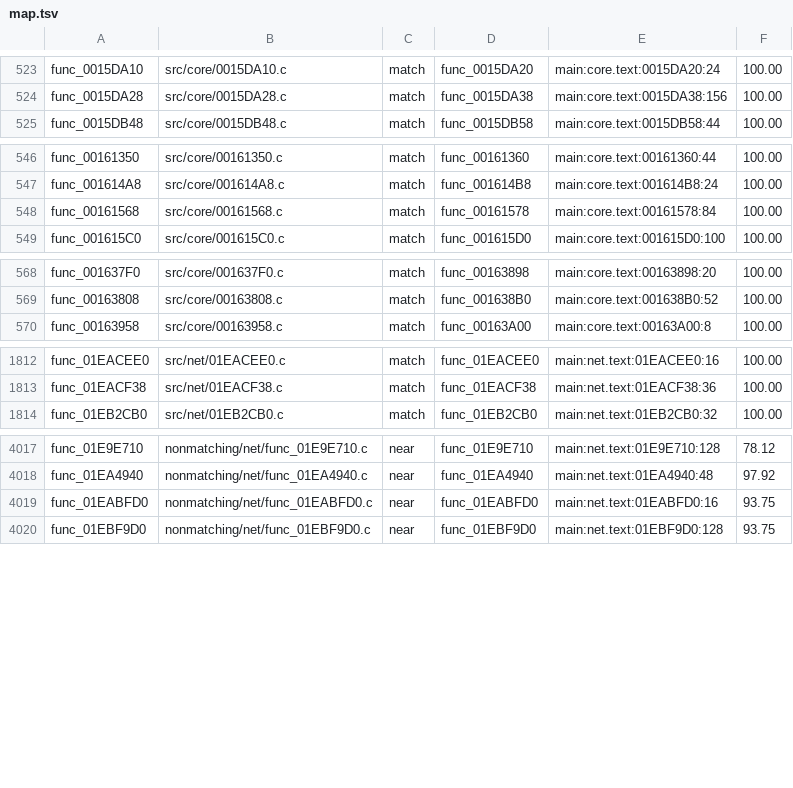
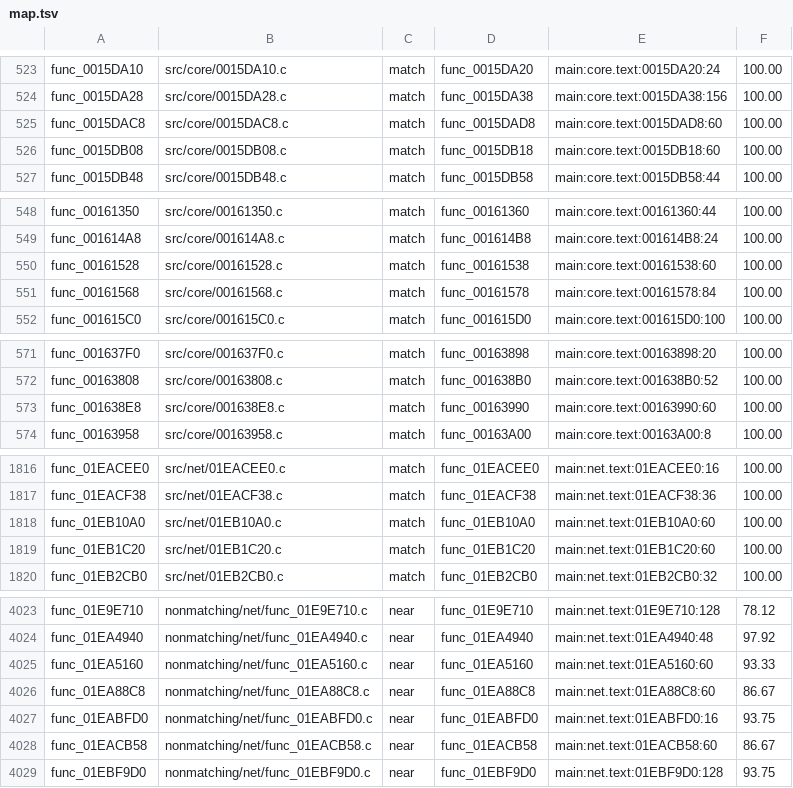
Before and after one commit to BlindFire1200/rac4-decomp, a TSV file: config/pal/map.tsv, drawn as a sheet; only a part is shown, gaps mark what is left out; the diff covers the shown part only; the diff names each change by its address in the sheet, - before the commit and + after, or states it on an @@ line.

```diff
--- a/config/pal/map.tsv
+++ b/config/pal/map.tsv
+row 525: func_0015DAC8 | src/core/0015DAC8.c | match | func_0015DAD8 | main:core.text:0015DAD8:60 | 100.00
+row 526: func_0015DB08 | src/core/0015DB08.c | match | func_0015DB18 | main:core.text:0015DB18:60 | 100.00
+row 550: func_00161528 | src/core/00161528.c | match | func_00161538 | main:core.text:00161538:60 | 100.00
+row 573: func_001638E8 | src/core/001638E8.c | match | func_00163990 | main:core.text:00163990:60 | 100.00
+row 1818: func_01EB10A0 | src/net/01EB10A0.c | match | func_01EB10A0 | main:net.text:01EB10A0:60 | 100.00
+row 1819: func_01EB1C20 | src/net/01EB1C20.c | match | func_01EB1C20 | main:net.text:01EB1C20:60 | 100.00
+row 4025: func_01EA5160 | nonmatching/net/func_01EA5160.c | near | func_01EA5160 | main:net.text:01EA5160:60 | 93.33
+row 4026: func_01EA88C8 | nonmatching/net/func_01EA88C8.c | near | func_01EA88C8 | main:net.text:01EA88C8:60 | 86.67
+row 4028: func_01EACB58 | nonmatching/net/func_01EACB58.c | near | func_01EACB58 | main:net.text:01EACB58:60 | 86.67
```
Also changed, not shown: 1 added row elsewhere in this file, config/us/map.tsv, 14 other files.
